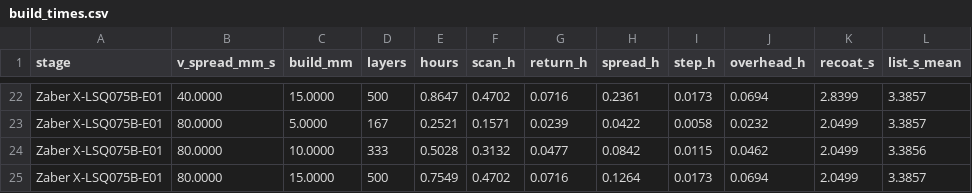
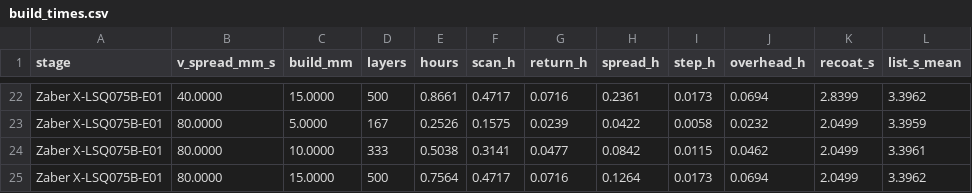
Before and after one commit to vertical-cloud-lab/digital-alloy-lab, a CSV file: desktop-lpbf/fast-track/process/out/build_times.csv, drawn as a sheet; only a part is shown, gaps mark what is left out; the diff covers the shown part only; the diff names each change by its address in the sheet, - before the commit and + after, or states it on an @@ line.

```diff
--- a/desktop-lpbf/fast-track/process/out/build_times.csv
+++ b/desktop-lpbf/fast-track/process/out/build_times.csv
-E22 (hours): 0.8647
+E22 (hours): 0.8661
-F22 (scan_h): 0.4702
+F22 (scan_h): 0.4717
-L22 (list_s_mean): 3.3857
+L22 (list_s_mean): 3.3962
-E23 (hours): 0.2521
+E23 (hours): 0.2526
-F23 (scan_h): 0.1571
+F23 (scan_h): 0.1575
-L23 (list_s_mean): 3.3857
+L23 (list_s_mean): 3.3959
-E24 (hours): 0.5028
+E24 (hours): 0.5038
-F24 (scan_h): 0.3132
+F24 (scan_h): 0.3141
-L24 (list_s_mean): 3.3856
+L24 (list_s_mean): 3.3961
-E25 (hours): 0.7549
+E25 (hours): 0.7564
-F25 (scan_h): 0.4702
+F25 (scan_h): 0.4717
-L25 (list_s_mean): 3.3857
+L25 (list_s_mean): 3.3962
```
Also changed, not shown: 60 edited cells elsewhere in this file, desktop-lpbf/fast-track/process/out/heat_input.csv, 12 other files.
